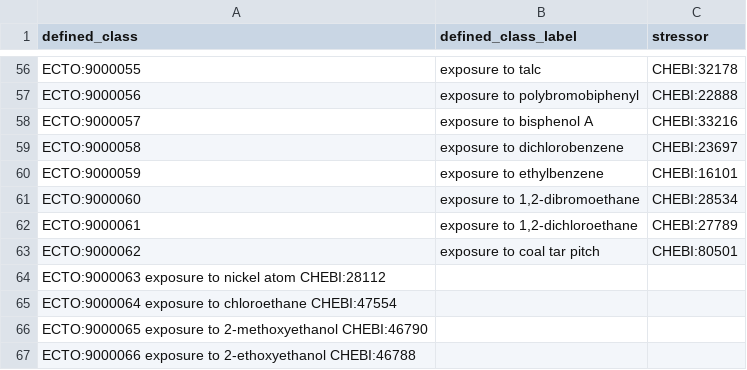
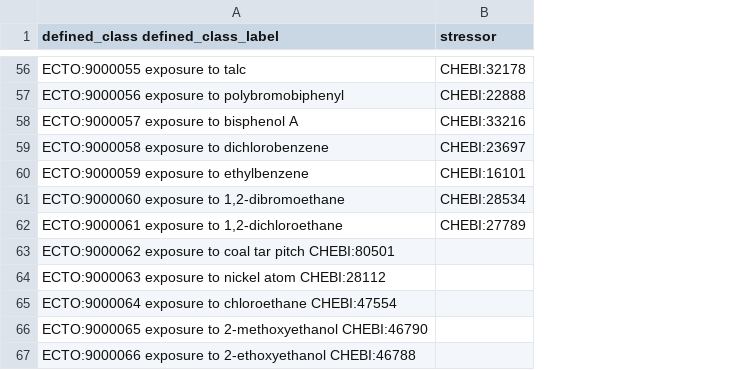
Before and after one commit to EnvironmentOntology/environmental-exposure-ontology, a TSV file: src/patterns/data/default/exposure_to_chemical.tsv, drawn as a sheet; only a part is shown, gaps mark what is left out; removed rows and columns are numbered as before the commit, all else as after; the diff covers the shown part only; the diff names each change by its address in the sheet, - before the commit and + after, or states it on an @@ line.

Commit message:
Update exposure_to_chemical.tsv

```diff
--- a/src/patterns/data/default/exposure_to_chemical.tsv
+++ b/src/patterns/data/default/exposure_to_chemical.tsv
-column B (defined_class_label), rows 56-62: exposure to talc | exposure to polybromobiphenyl | exposure to bisphenol A | exposure to dichlorobenzene | exposure to ethylbenzene | exposure to 1,2-dibromoethane | exposure to 1,2-dichloroethane
-A1: defined_class
+A1: defined_class defined_class_label
-A56: ECTO:9000055
+A56: ECTO:9000055 exposure to talc
-A57: ECTO:9000056
+A57: ECTO:9000056 exposure to polybromobiphenyl
-A58: ECTO:9000057
+A58: ECTO:9000057 exposure to bisphenol A
-A59: ECTO:9000058
+A59: ECTO:9000058 exposure to dichlorobenzene
-A60: ECTO:9000059
+A60: ECTO:9000059 exposure to ethylbenzene
-A61: ECTO:9000060
+A61: ECTO:9000060 exposure to 1,2-dibromoethane
-A62: ECTO:9000061
+A62: ECTO:9000061 exposure to 1,2-dichloroethane
-row 63: ECTO:9000062 | exposure to coal tar pitch | CHEBI:80501
+row 63: ECTO:9000062 exposure to coal tar pitch CHEBI:80501
```
Also changed, not shown: 54 edited cells elsewhere in this file.
